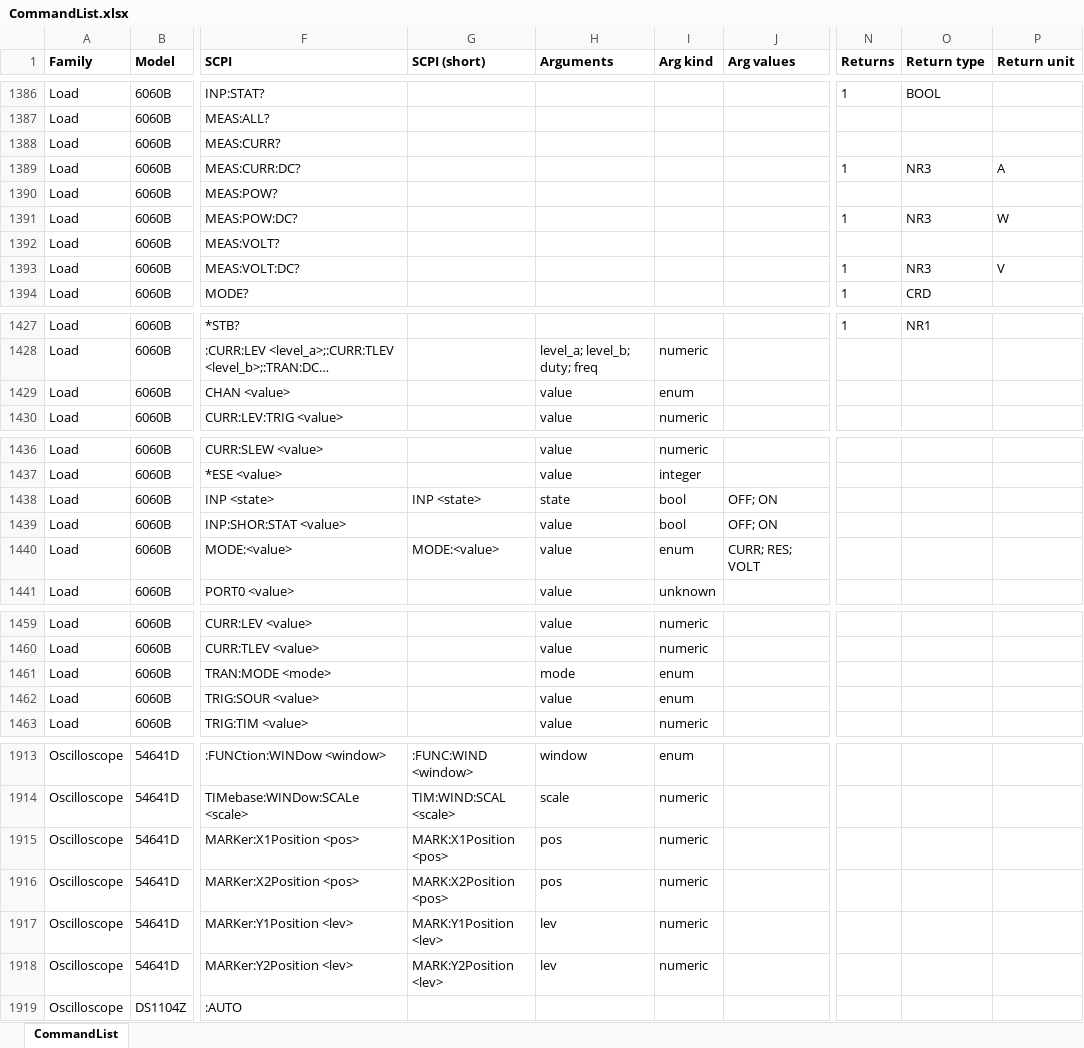
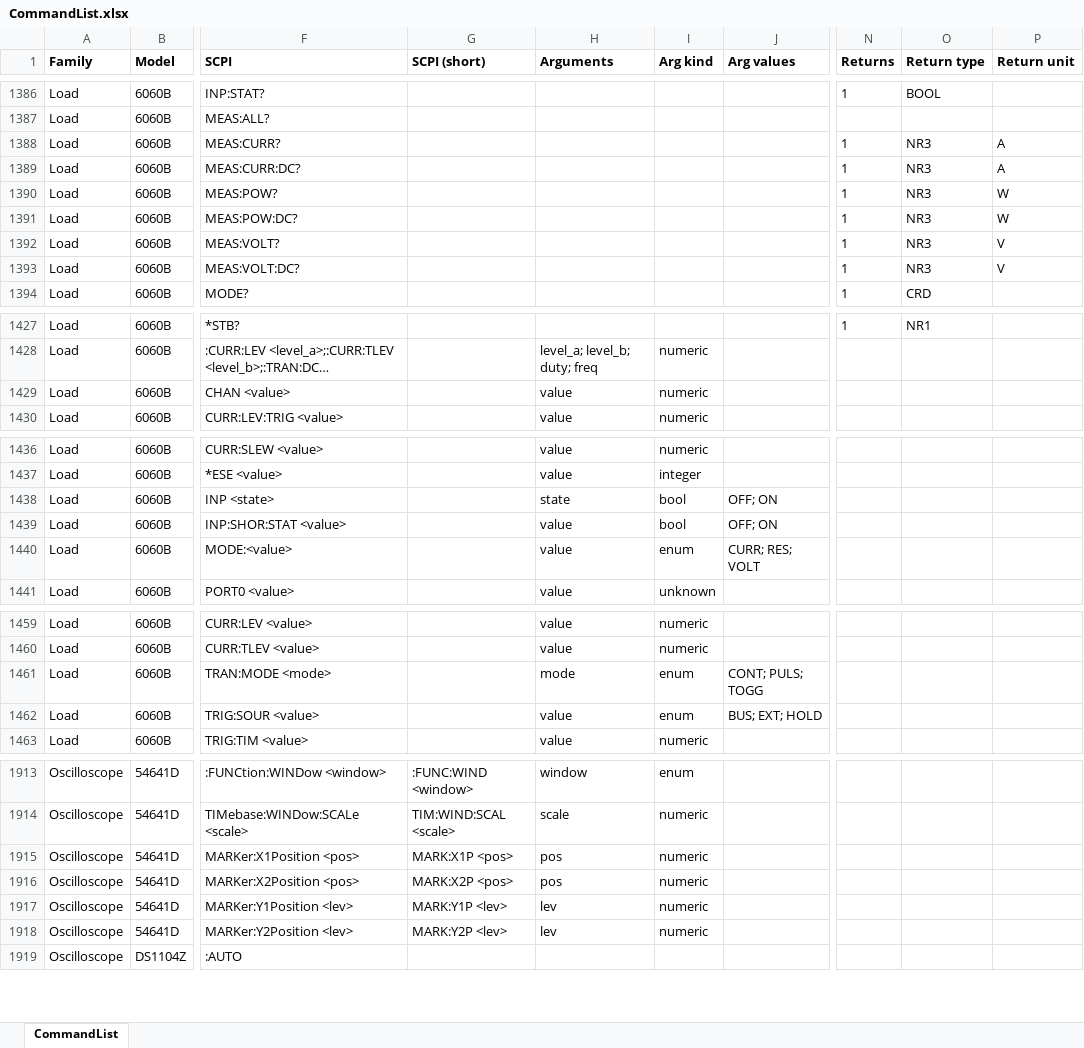
Before and after one commit to LikeDotAudio/APK.plugin.instruments.VISA, an Excel workbook: _komand/CommandList.xlsx, sheet CommandList, drawn as a sheet; only a part is shown, gaps mark what is left out; long unchanged cells end in …; values as stored, in another font and other column widths than the file's, no borders; the diff covers the shown part only; the diff names each change by its address in the sheet, - before the commit and + after, or states it on an @@ line.

```diff
--- a/_komand/CommandList.xlsx (sheet CommandList)
+++ b/_komand/CommandList.xlsx (sheet CommandList)
-N1388 (Returns): (empty)
+N1388 (Returns): 1
-O1388 (Return type): (empty)
+O1388 (Return type): NR3
-P1388 (Return unit): (empty)
+P1388 (Return unit): A
-N1390 (Returns): (empty)
+N1390 (Returns): 1
-O1390 (Return type): (empty)
+O1390 (Return type): NR3
-P1390 (Return unit): (empty)
+P1390 (Return unit): W
-N1392 (Returns): (empty)
+N1392 (Returns): 1
-O1392 (Return type): (empty)
+O1392 (Return type): NR3
-P1392 (Return unit): (empty)
+P1392 (Return unit): V
-I1429 (Arg kind): enum
+I1429 (Arg kind): numeric
-G1438 (SCPI (short)): INP <state>
+G1438 (SCPI (short)): (empty)
-G1440 (SCPI (short)): MODE:<value>
+G1440 (SCPI (short)): (empty)
-J1461 (Arg values): (empty)
+J1461 (Arg values): CONT; PULS; TOGG
-J1462 (Arg values): (empty)
+J1462 (Arg values): BUS; EXT; HOLD
-G1915 (SCPI (short)): MARK:X1Position <pos>
+G1915 (SCPI (short)): MARK:X1P <pos>
-G1916 (SCPI (short)): MARK:X2Position <pos>
+G1916 (SCPI (short)): MARK:X2P <pos>
-G1917 (SCPI (short)): MARK:Y1Position <lev>
+G1917 (SCPI (short)): MARK:Y1P <lev>
-G1918 (SCPI (short)): MARK:Y2Position <lev>
+G1918 (SCPI (short)): MARK:Y2P <lev>
```
Also changed, not shown: 1 edited cell elsewhere in this sheet, 42 other files.
